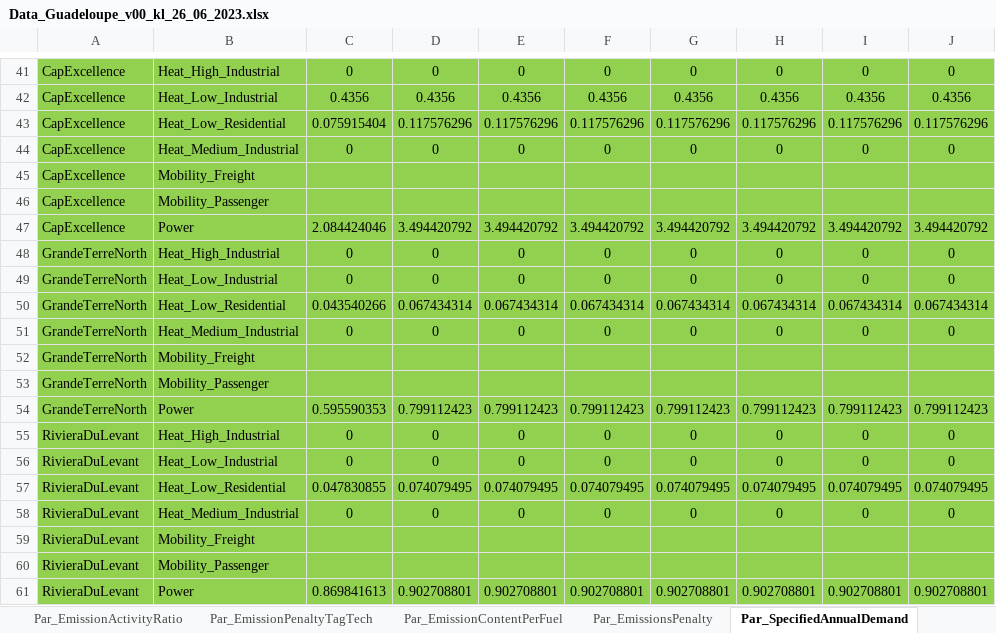
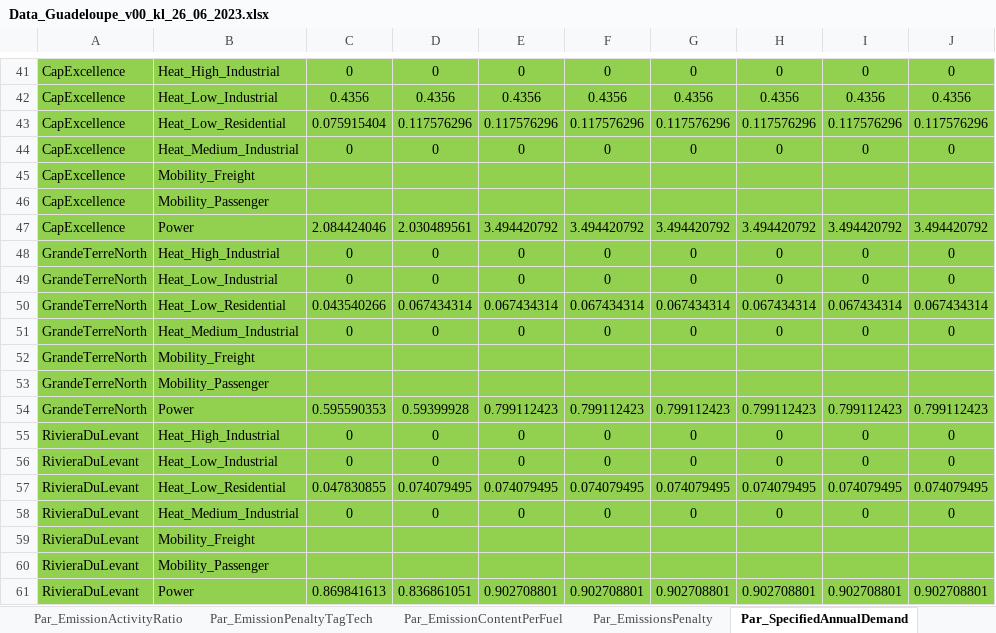
Before and after one commit to loeffko/genesysmod-guadeloupe, an Excel workbook: Inputdata/Data_Guadeloupe_v00_kl_26_06_2023.xlsx, sheet Par_SpecifiedAnnualDemand, drawn as a sheet; only a part is shown, gaps mark what is left out; values as stored, in another font and other column widths than the file's, no borders; charts and pictures and conditional formats not drawn; the diff covers the shown part only; the diff names each change by its address in the sheet, - before the commit and + after, or states it on an @@ line.

```diff
--- a/Inputdata/Data_Guadeloupe_v00_kl_26_06_2023.xlsx (sheet Par_SpecifiedAnnualDemand)
+++ b/Inputdata/Data_Guadeloupe_v00_kl_26_06_2023.xlsx (sheet Par_SpecifiedAnnualDemand)
-D47: 3.494420792
+D47: 2.030489561
-D54: 0.799112423
+D54: 0.59399928
-D61: 0.902708801
+D61: 0.836861051
```
Also changed, not shown: 5 edited cells elsewhere in this sheet.
